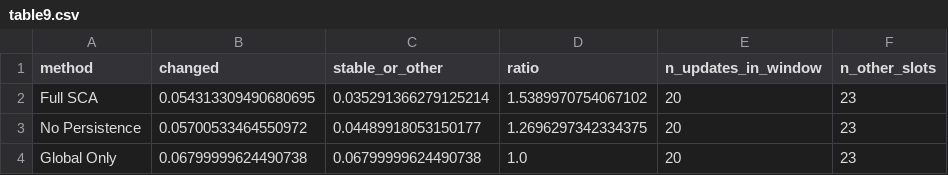
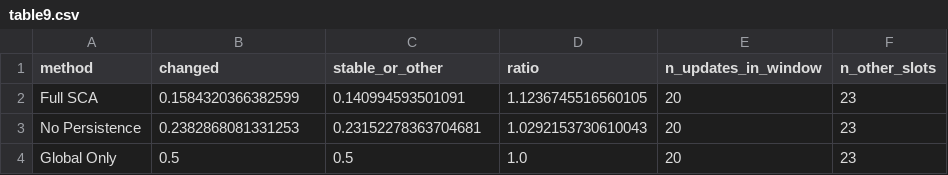
Before and after one commit to suyu101/SCA-TimeGraph, a CSV file: results/dev_ablation_final/defaults/table9.csv, drawn as a sheet.

```diff
--- a/results/dev_ablation_final/defaults/table9.csv
+++ b/results/dev_ablation_final/defaults/table9.csv
@@ -1,4 +1,4 @@
 method,changed,stable_or_other,ratio,n_updates_in_window,n_other_slots
-Full SCA,0.054313309490680695,0.035291366279125214,1.5389970754067102,20,23
-No Persistence,0.05700533464550972,0.04489918053150177,1.2696297342334375,20,23
-Global Only,0.06799999624490738,0.06799999624490738,1.0,20,23
+Full SCA,0.1584320366382599,0.140994593501091,1.1236745516560105,20,23
+No Persistence,0.2382868081331253,0.23152278363704681,1.0292153730610043,20,23
+Global Only,0.5,0.5,1.0,20,23
```
Also changed, not shown: results/dev_ablation_final/defaults/table8.csv, results/dev_ablation_final/defaults/table8_full_truth_scoring.csv, 2 other files.
